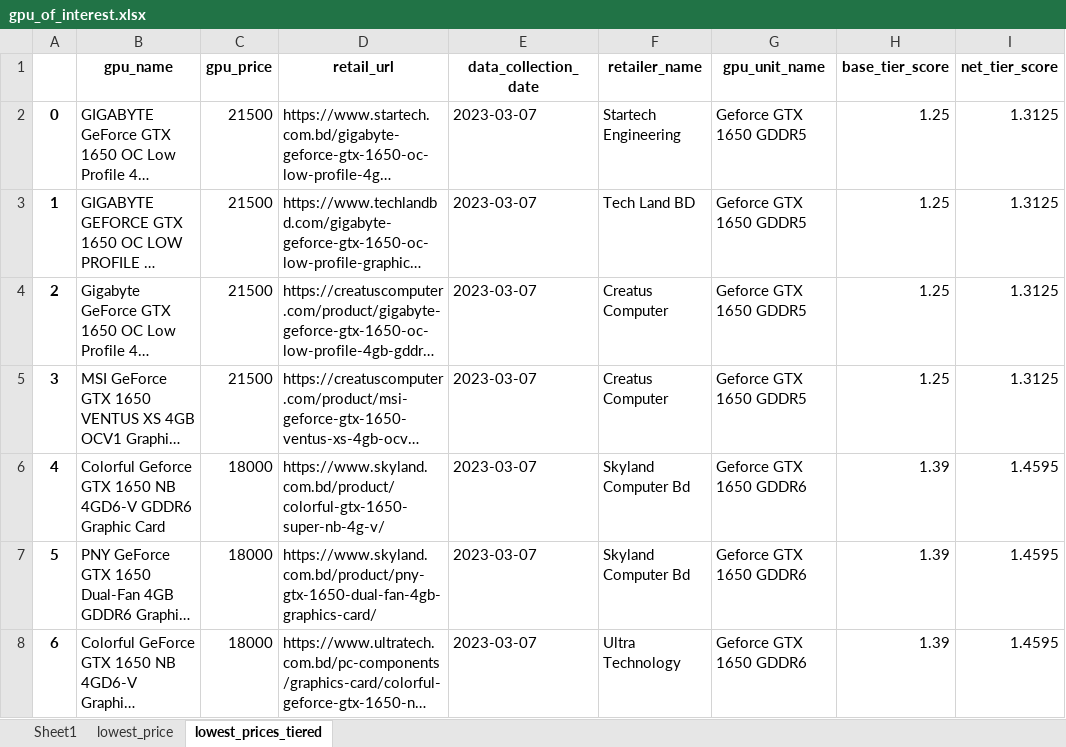
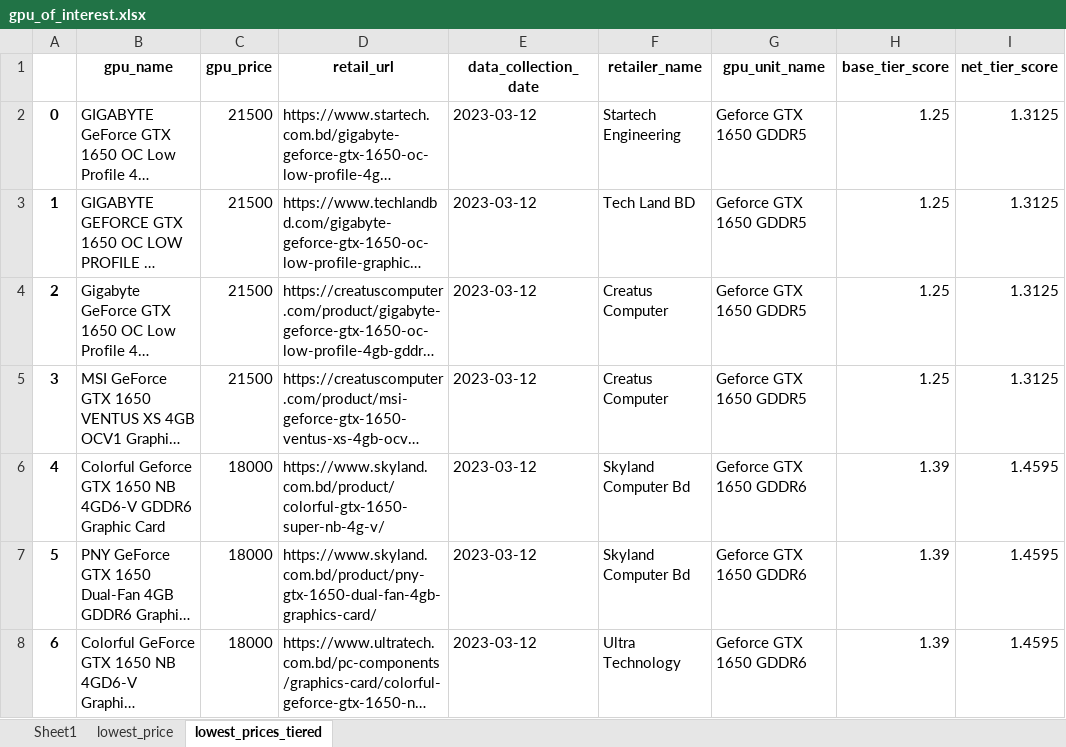
Before and after one commit to Saminyead/gpu_for_bd_gamers, an Excel workbook: output_files/gpu_of_interest.xlsx, sheet lowest_prices_tiered, drawn as a sheet; only a part is shown; long unchanged cells end in …; values as stored, in another font and other column widths than the file's, no borders; the diff covers the shown part only; the diff names each change by its address in the sheet, - before the commit and + after, or states it on an @@ line.

Commit message:
added data for March 12, 2023

```diff
--- a/output_files/gpu_of_interest.xlsx (sheet lowest_prices_tiered)
+++ b/output_files/gpu_of_interest.xlsx (sheet lowest_prices_tiered)
-E2:E8 (data_collection_date): 2023-03-07
+E2:E8 (data_collection_date): 2023-03-12
```
Also changed, not shown: 7 added rows, 3 removed rows, 57 edited cells and row numbers in column A elsewhere in this sheet, sheet Sheet1, sheet lowest_price, tier_score.xlsx.
